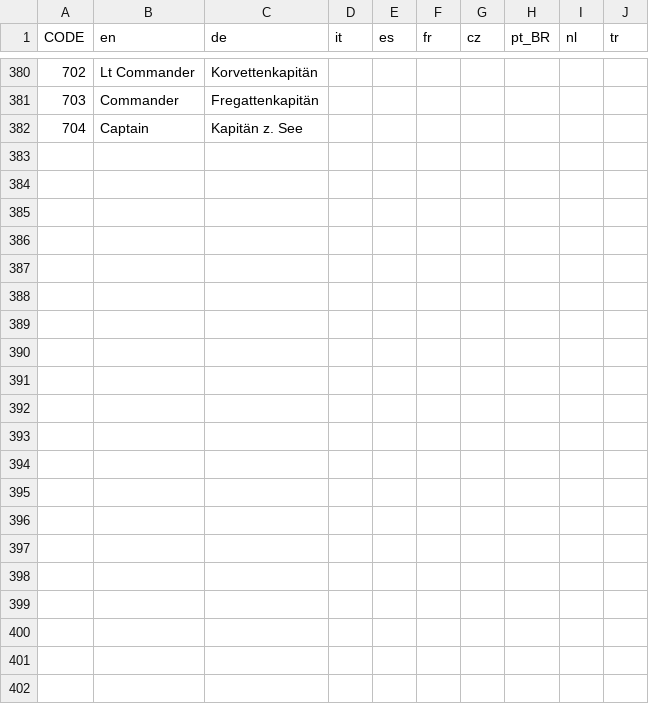
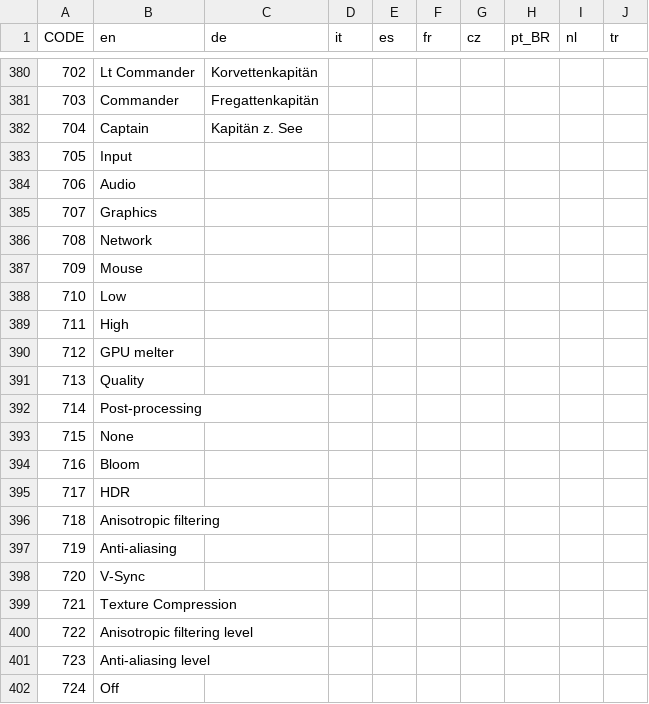
Before and after one commit to traviscross/dangerdeep-svn, a CSV file: dangerdeep/data/texts/common.csv, drawn as a sheet; only a part is shown, gaps mark what is left out.

Commit message:
Started work on implementing new options menu structure, needs further work, see the TODO's for details.
git-svn-id: http://svn.code.sf.net/p/dangerdeep/code/trunk@2971 68f6b752-3551-0410-8fee-d3b2b286690f

```diff
--- a/dangerdeep/data/texts/common.csv
+++ b/dangerdeep/data/texts/common.csv
@@ -382 +382,21 @@
 704;"Captain";"Kapitän z. See";;;;;;;
+705;"Input";;;;;;;;
+706;"Audio";;;;;;;;
+707;"Graphics";;;;;;;;
+708;"Network";;;;;;;;
+709;"Mouse";;;;;;;;
+710;"Low";;;;;;;;
+711;"High";;;;;;;;
+712;"GPU melter";;;;;;;;
+713;"Quality";;;;;;;;
+714;"Post-processing";;;;;;;;
+715;"None";;;;;;;;
+716;"Bloom";;;;;;;;
+717;"HDR";;;;;;;;
+718;"Anisotropic filtering";;;;;;;;
+719;"Anti-aliasing";;;;;;;;
+720;"V-Sync";;;;;;;;
+721;"Texture Compression";;;;;;;;
+722;"Anisotropic filtering level";;;;;;;;
+723;"Anti-aliasing level";;;;;;;;
+724;"Off";;;;;;;;
```
Also changed, not shown: 1 other file.
